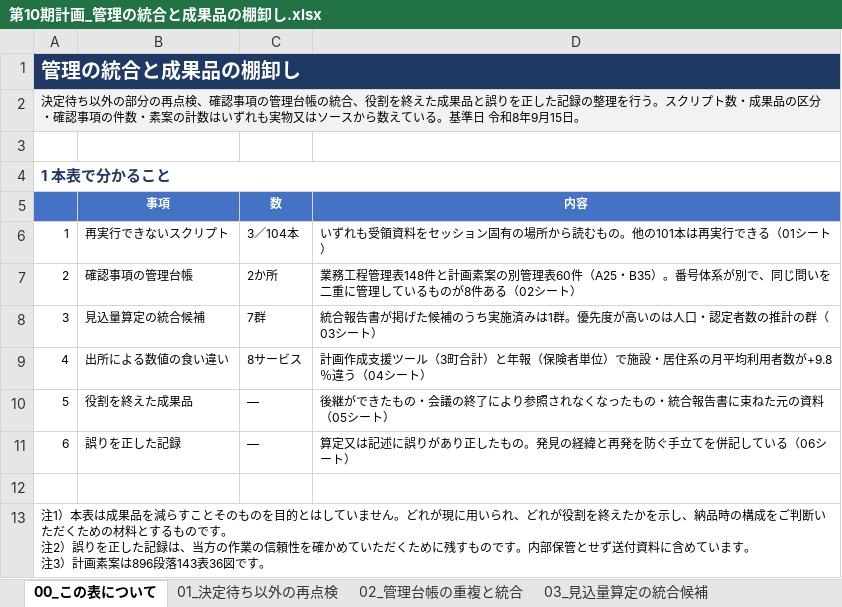
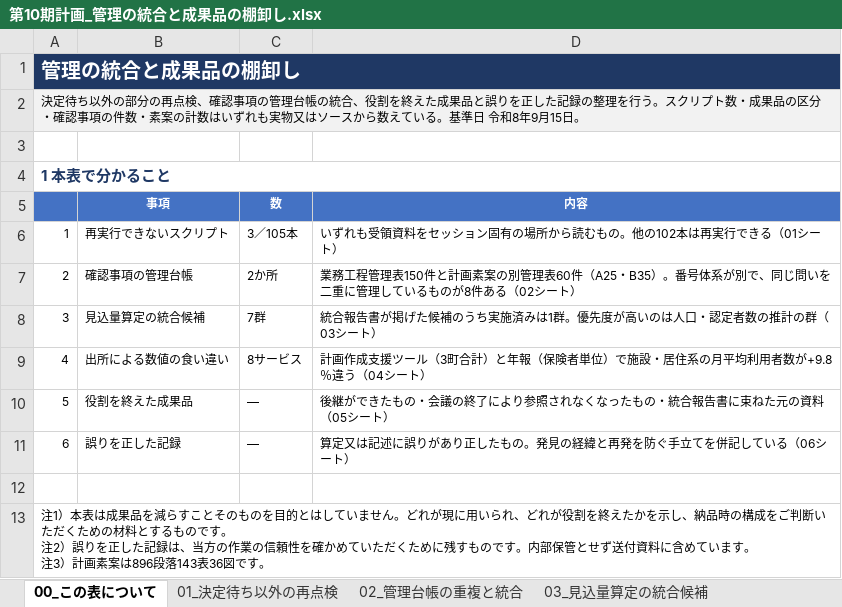
Before and after one commit to ryowakayama-gif/repository, an Excel workbook: output/第10期計画_管理の統合と成果品の棚卸し.xlsx, sheet 00_この表について, drawn as a sheet; values as stored, in another font and other column widths than the file's, no borders; the diff names each change by its address in the sheet, - before the commit and + after, or states it on an @@ line.

```diff
--- a/output/第10期計画_管理の統合と成果品の棚卸し.xlsx (sheet 00_この表について)
+++ b/output/第10期計画_管理の統合と成果品の棚卸し.xlsx (sheet 00_この表について)
-C6 (数): 3／104本
+C6 (数): 3／105本
-D6 (内容): …の。他の101本は再実…
+D6 (内容): …の。他の102本は再実…
-D7 (内容): …程管理表148件と計画…
+D7 (内容): …程管理表150件と計画…
```
Also changed, not shown: sheet 07_自己点検, sheet 02_管理台帳の重複と統合, sheet 01_決定待ち以外の再点検, sheet 05_役割を終えた成果品, output/第10期計画_成果品一覧.xlsx, output/第10期計画_業務工程管理表.xlsx, 7 other files.
